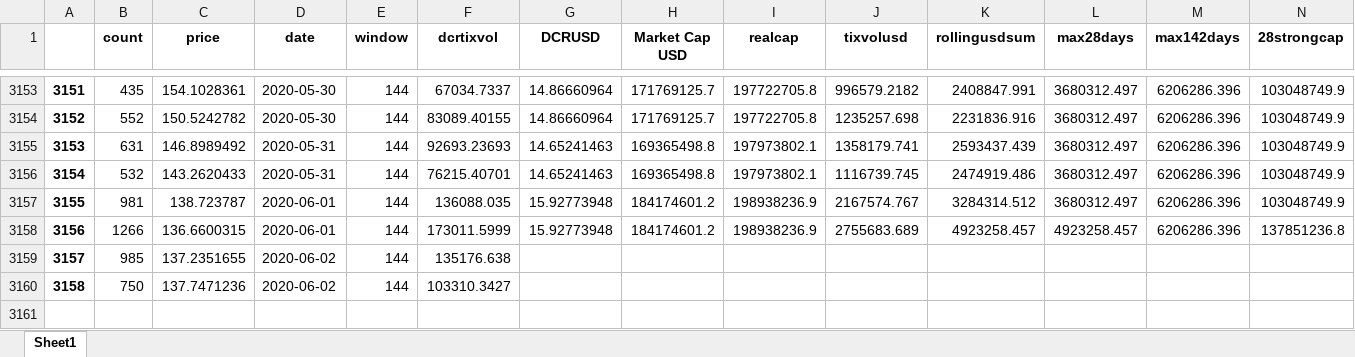
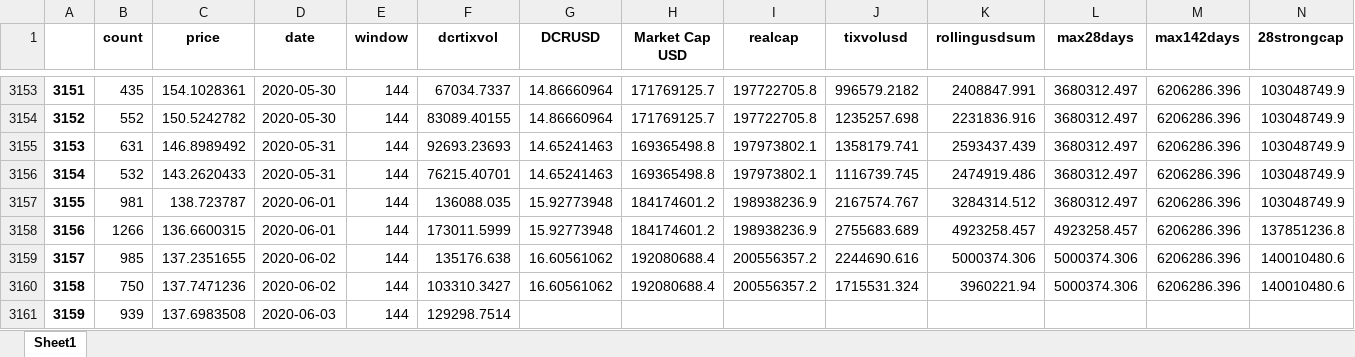
Before and after one commit to igor110055/nino_on_chain, an Excel workbook: stronghand.xlsx, sheet Sheet1, drawn as a sheet; only a part is shown, gaps mark what is left out; values as stored, in another font and other column widths than the file's, no borders; removed rows and columns are numbered as before the commit, all else as after; rows hold the shown columns only; the diff names each change by its address in the sheet, - before the commit and + after, or states it on an @@ line.

Commit message:
add early price data

```diff
--- a/stronghand.xlsx (sheet Sheet1)
+++ b/stronghand.xlsx (sheet Sheet1)
-row 3159: 3157 | 985 | 137.2351655 | 2020-06-02 | 144 | 135176.638
-row 3160: 3158 | 750 | 137.7471236 | 2020-06-02 | 144 | 103310.3427
+row 3159: 3157 | 985 | 137.2351655 | 2020-06-02 | 144 | 135176.638 | 16.60561062 | 192080688.4 | 200556357.2 | 2244690.616 | 5000374.306 | 5000374.306 | 6206286.396 | 140010480.6
+row 3160: 3158 | 750 | 137.7471236 | 2020-06-02 | 144 | 103310.3427 | 16.60561062 | 192080688.4 | 200556357.2 | 1715531.324 | 3960221.94 | 5000374.306 | 6206286.396 | 140010480.6
+row 3161: 3159 | 939 | 137.6983508 | 2020-06-03 | 144 | 129298.7514
```
Also changed, not shown: 12 other files.
